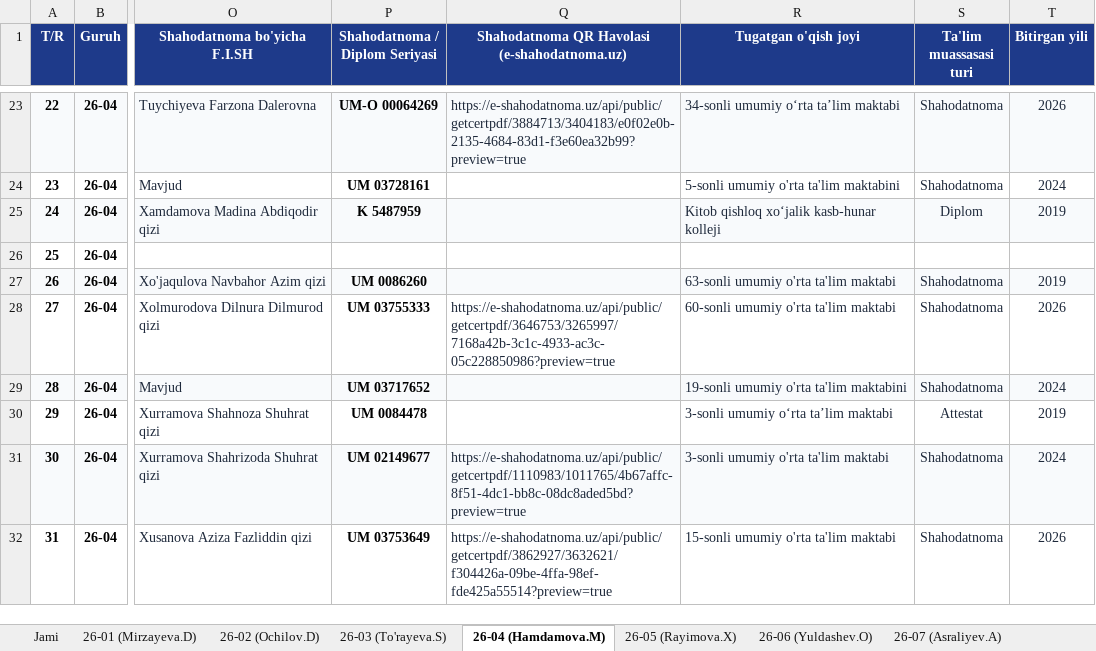
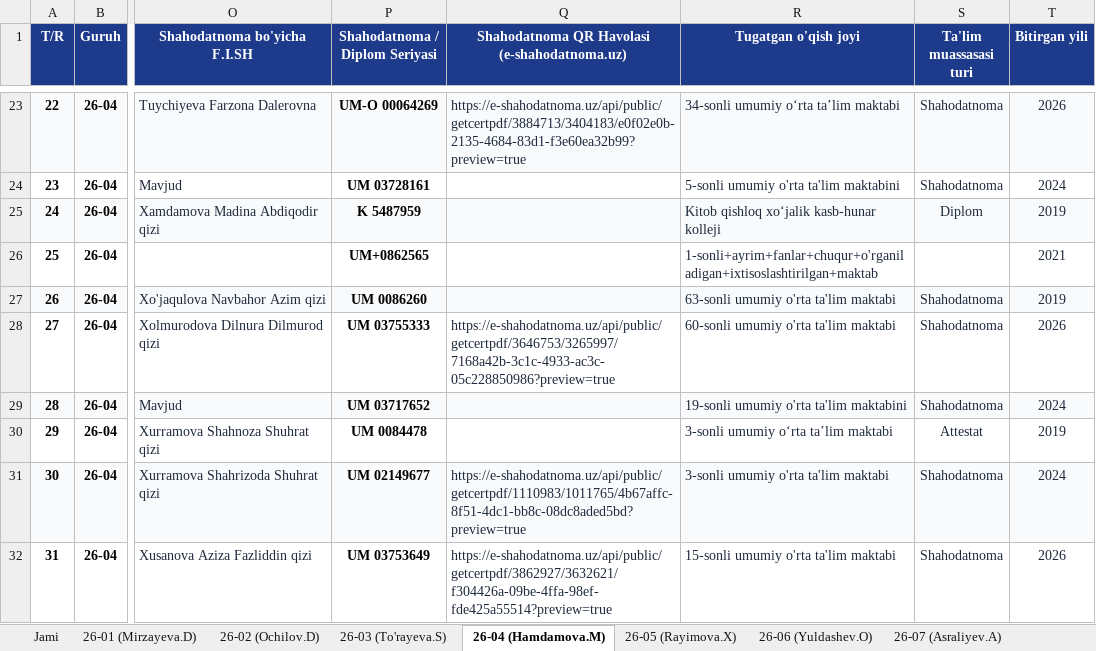
Before and after one commit to ozodbeknapasov007-dotcom/talabalar-jadvali, an Excel workbook: qayta_tekshiruv/Talabalar_Yangilangan_Royxat.xlsx, sheet 26-04 (Hamdamova.M), drawn as a sheet; only a part is shown, gaps mark what is left out; values as stored, in another font and other column widths than the file's, no borders; the diff names each change by its address in the sheet, - before the commit and + after, or states it on an @@ line.

```diff
--- a/qayta_tekshiruv/Talabalar_Yangilangan_Royxat.xlsx (sheet 26-04 (Hamdamova.M))
+++ b/qayta_tekshiruv/Talabalar_Yangilangan_Royxat.xlsx (sheet 26-04 (Hamdamova.M))
-P26 (Shahodatnoma / Diplom Seriyasi): (empty)
+P26 (Shahodatnoma / Diplom Seriyasi): UM+0862565
-R26 (Tugatgan o'qish joyi): (empty)
+R26 (Tugatgan o'qish joyi): 1-sonli+ayrim+fanlar+chuqur+o'rganiladigan+ixtisoslashtirilgan+maktab
-T26 (Bitirgan yili): (empty)
+T26 (Bitirgan yili): 2021
```
Also changed, not shown: sheet Jami, Talabalar_Yangilangan_Royxat.xlsx, 2 other files.
